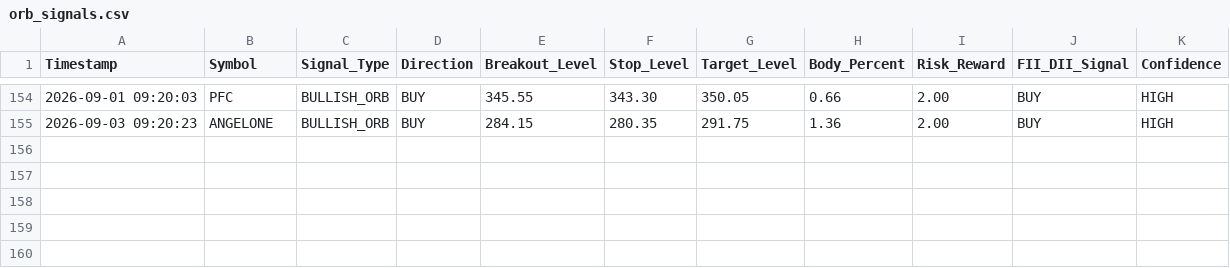
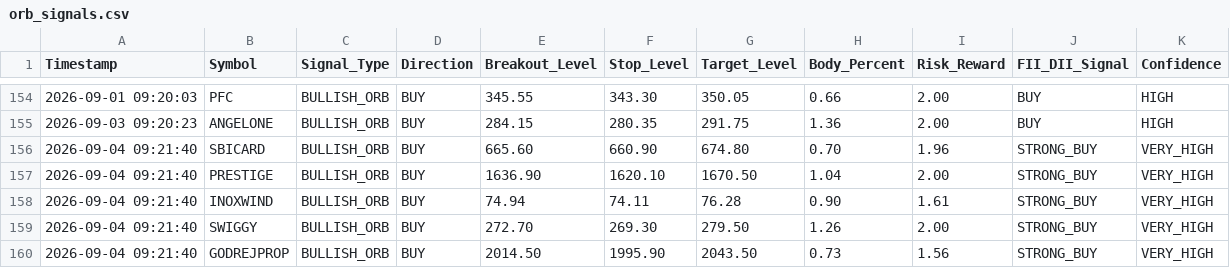
Before and after one commit to frzkhn155-ai/Final, a CSV file: orb_signals.csv, drawn as a sheet; only a part is shown, gaps mark what is left out.

```diff
--- a/orb_signals.csv
+++ b/orb_signals.csv
@@ -155 +155,6 @@ Timestamp,Symbol,Signal_Type,Direction,Breakout_Level,Stop_Level,Target_Level,Bo
 2026-09-03 09:20:23,ANGELONE,BULLISH_ORB,BUY,284.15,280.35,291.75,1.36,2.00,BUY,HIGH
+2026-09-04 09:21:40,SBICARD,BULLISH_ORB,BUY,665.60,660.90,674.80,0.70,1.96,STRONG_BUY,VERY_HIGH
+2026-09-04 09:21:40,PRESTIGE,BULLISH_ORB,BUY,1636.90,1620.10,1670.50,1.04,2.00,STRONG_BUY,VERY_HIGH
+2026-09-04 09:21:40,INOXWIND,BULLISH_ORB,BUY,74.94,74.11,76.28,0.90,1.61,STRONG_BUY,VERY_HIGH
+2026-09-04 09:21:40,SWIGGY,BULLISH_ORB,BUY,272.70,269.30,279.50,1.26,2.00,STRONG_BUY,VERY_HIGH
+2026-09-04 09:21:40,GODREJPROP,BULLISH_ORB,BUY,2014.50,1995.90,2043.50,0.73,1.56,STRONG_BUY,VERY_HIGH
```
Also changed, not shown: dual_tf_bb_alerts.csv, fii_bb_continuation_alerts.csv, 14 other files.
